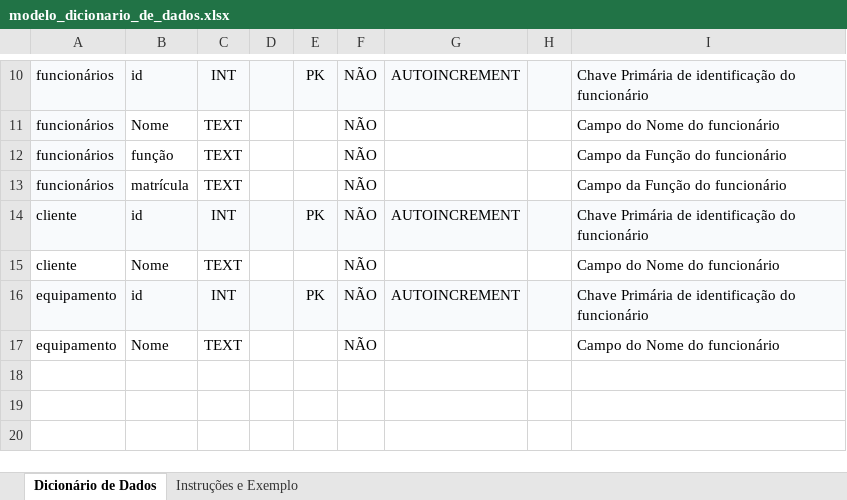
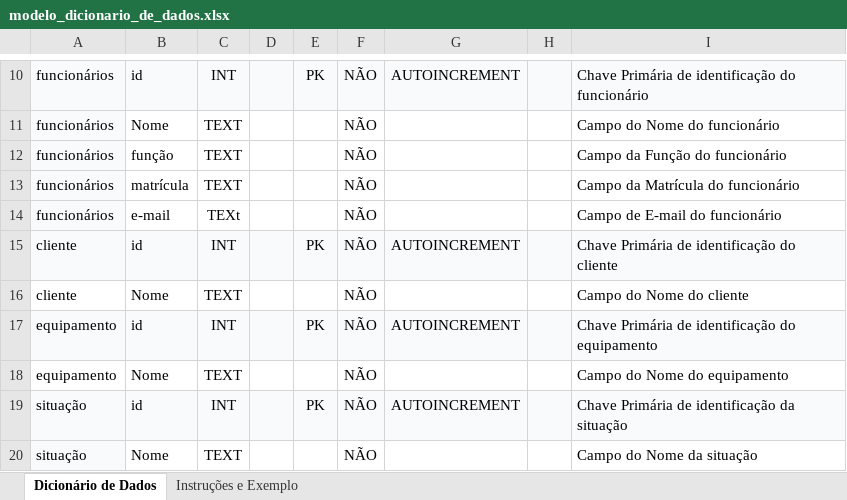
Before and after one commit to AuxerreAuccelio/PROJETO_TECH_FIX, an Excel workbook: documentos/modelo_dicionario_de_dados.xlsx, sheet Dicionário de Dados, drawn as a sheet; only a part is shown, gaps mark what is left out; values as stored, in another font and other column widths than the file's, no borders; addresses are those after the commit; the diff names each change by its address in the sheet, - before the commit and + after, or states it on an @@ line.

Commit message:
preenchimento da tabela de dicionario de dados

```diff
--- a/documentos/modelo_dicionario_de_dados.xlsx (sheet Dicionário de Dados)
+++ b/documentos/modelo_dicionario_de_dados.xlsx (sheet Dicionário de Dados)
-I13: Campo da Função do funcionário
+I13: Campo da Matrícula do funcionário
+row 14: funcionários | e-mail | TEXt |  |  | NÃO |  |  | Campo de E-mail do funcionário
-I15: Chave Primária de identificação do funcionário
+I15: Chave Primária de identificação do cliente
-I16: Campo do Nome do funcionário
+I16: Campo do Nome do cliente
-I17: …identificação do funcionário
+I17: …identificação do equipamento
-I18: Campo do Nome do funcionário
+I18: Campo do Nome do equipamento
+row 19: situação | id | INT |  | PK | NÃO | AUTOINCREMENT |  | Chave Primária de identificação da situação
+row 20: situação | Nome | TEXT |  |  | NÃO |  |  | Campo do Nome da situação
```
Also changed, not shown: 1 other file.
